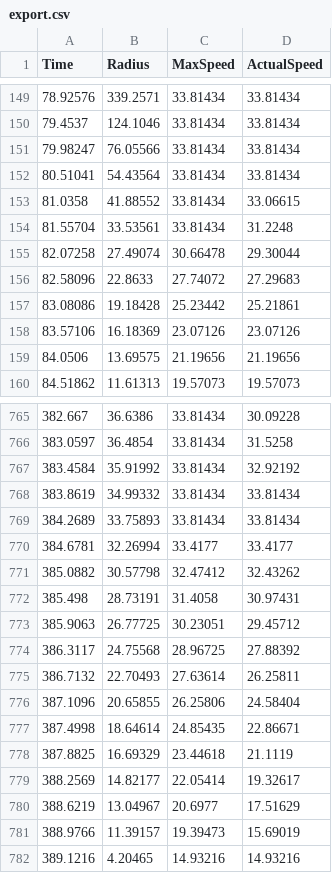
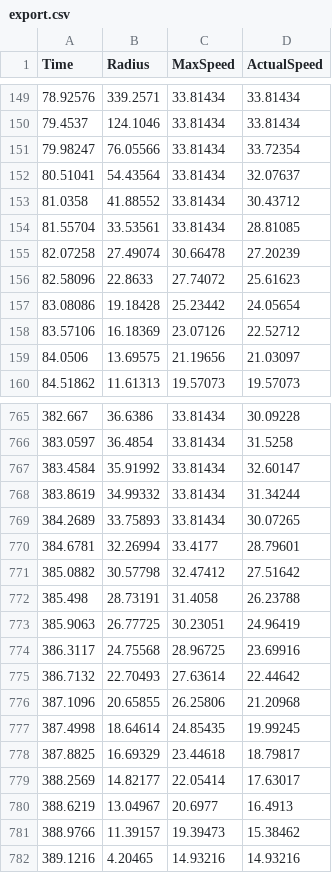
Before and after one commit to corentin-ryr/Path-planning-and-execution, a CSV file: Assets/StreamingAssets/export.csv, drawn as a sheet; only a part is shown, gaps mark what is left out; the diff covers the shown part only.

Commit message:
need to modify the target speed

```diff
--- a/Assets/StreamingAssets/export.csv
+++ b/Assets/StreamingAssets/export.csv
@@ -150,11 +150,11 @@ Time, Radius, MaxSpeed, ActualSpeed
 79.4537,124.1046,33.81434,33.81434,
-79.98247,76.05566,33.81434,33.81434,
-80.51041,54.43564,33.81434,33.81434,
-81.0358,41.88552,33.81434,33.06615,
-81.55704,33.53561,33.81434,31.2248,
-82.07258,27.49074,30.66478,29.30044,
-82.58096,22.8633,27.74072,27.29683,
-83.08086,19.18428,25.23442,25.21861,
-83.57106,16.18369,23.07126,23.07126,
-84.0506,13.69575,21.19656,21.19656,
+79.98247,76.05566,33.81434,33.72354,
+80.51041,54.43564,33.81434,32.07637,
+81.0358,41.88552,33.81434,30.43712,
+81.55704,33.53561,33.81434,28.81085,
+82.07258,27.49074,30.66478,27.20239,
+82.58096,22.8633,27.74072,25.61623,
+83.08086,19.18428,25.23442,24.05654,
+83.57106,16.18369,23.07126,22.52712,
+84.0506,13.69575,21.19656,21.03097,
 84.51862,11.61313,19.57073,19.57073,
@@ -766,17 +766,17 @@ Time, Radius, MaxSpeed, ActualSpeed
 383.0597,36.4854,33.81434,31.5258,
-383.4584,35.91992,33.81434,32.92192,
-383.8619,34.99332,33.81434,33.81434,
-384.2689,33.75893,33.81434,33.81434,
-384.6781,32.26994,33.4177,33.4177,
-385.0882,30.57798,32.47412,32.43262,
-385.498,28.73191,31.4058,30.97431,
-385.9063,26.77725,30.23051,29.45712,
-386.3117,24.75568,28.96725,27.88392,
-386.7132,22.70493,27.63614,26.25811,
-387.1096,20.65855,26.25806,24.58404,
-387.4998,18.64614,24.85435,22.86671,
-387.8825,16.69329,23.44618,21.1119,
-388.2569,14.82177,22.05414,19.32617,
-388.6219,13.04967,20.6977,17.51629,
-388.9766,11.39157,19.39473,15.69019,
+383.4584,35.91992,33.81434,32.60147,
+383.8619,34.99332,33.81434,31.34244,
+384.2689,33.75893,33.81434,30.07265,
+384.6781,32.26994,33.4177,28.79601,
+385.0882,30.57798,32.47412,27.51642,
+385.498,28.73191,31.4058,26.23788,
+385.9063,26.77725,30.23051,24.96419,
+386.3117,24.75568,28.96725,23.69916,
+386.7132,22.70493,27.63614,22.44642,
+387.1096,20.65855,26.25806,21.20968,
+387.4998,18.64614,24.85435,19.99245,
+387.8825,16.69329,23.44618,18.79817,
+388.2569,14.82177,22.05414,17.63017,
+388.6219,13.04967,20.6977,16.4913,
+388.9766,11.39157,19.39473,15.38462,
 389.1216,4.20465,14.93216,14.93216,
```
Also changed, not shown: 126 edited cells elsewhere in this file, 3 other files.
